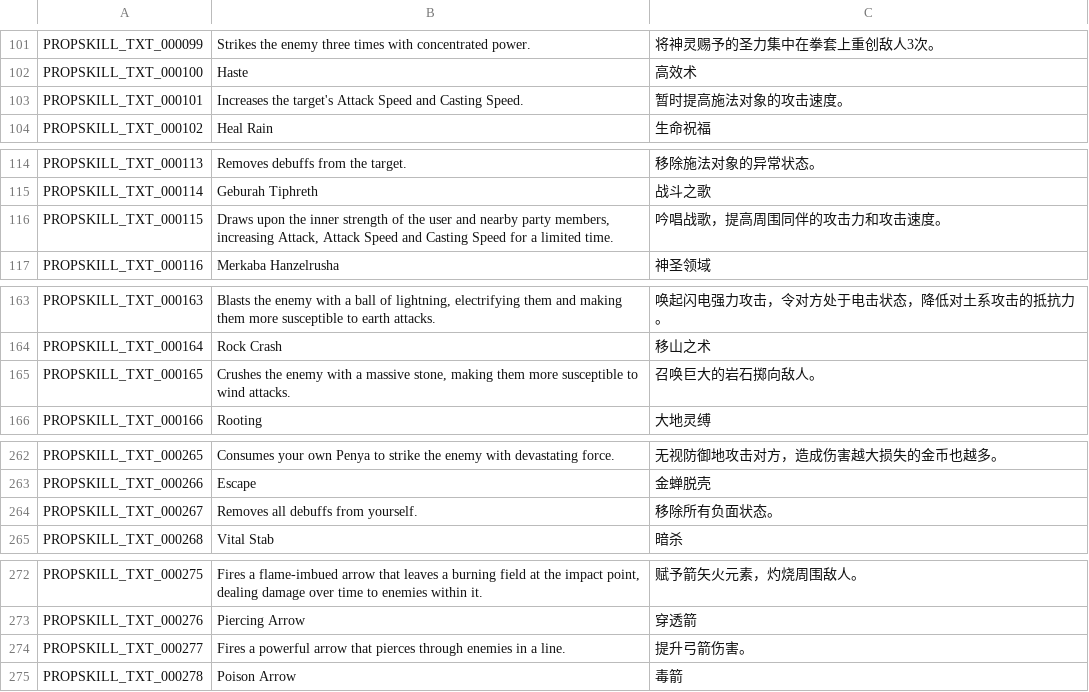
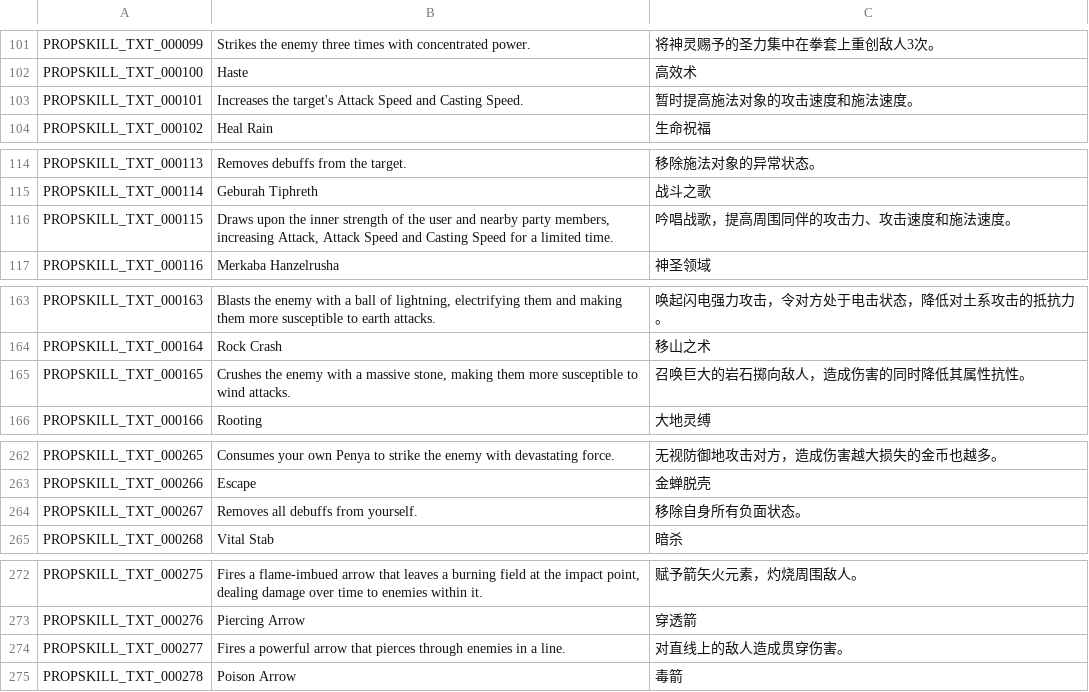
Before and after one commit to Farlighte/Flyff-Universe-Translations, a CSV file: Simplified_Chinese/Skills.csv, drawn as a sheet; only a part is shown, gaps mark what is left out; the diff covers the shown part only.

```diff
--- a/Simplified_Chinese/Skills.csv
+++ b/Simplified_Chinese/Skills.csv
@@ -102,3 +102,3 @@ PROPSKILL_TXT_000099,Strikes the enemy three times with concentrated power.,将
 PROPSKILL_TXT_000100,Haste,高效术
-PROPSKILL_TXT_000101,Increases the target's Attack Speed and Casting Speed.,暂时提高施法对象的攻击速度。
+PROPSKILL_TXT_000101,Increases the target's Attack Speed and Casting Speed.,暂时提高施法对象的攻击速度和施法速度。
 PROPSKILL_TXT_000102,Heal Rain,生命祝福
@@ -115,3 +115,3 @@ PROPSKILL_TXT_000113,Removes debuffs from the target.,移除施法对象的异
 PROPSKILL_TXT_000114,Geburah Tiphreth,战斗之歌
-PROPSKILL_TXT_000115,"Draws upon the inner strength of the user and nearby party members, increasing Attack, Attack Speed and Casting Speed for a limited time.",吟唱战歌，提高周围同伴的攻击力和攻击速度。
+PROPSKILL_TXT_000115,"Draws upon the inner strength of the user and nearby party members, increasing Attack, Attack Speed and Casting Speed for a limited time.",吟唱战歌，提高周围同伴的攻击力、攻击速度和施法速度。
 PROPSKILL_TXT_000116,Merkaba Hanzelrusha,神圣领域
@@ -164,3 +164,3 @@ PROPSKILL_TXT_000163,"Blasts the enemy with a ball of lightning, electrifying th
 PROPSKILL_TXT_000164,Rock Crash,移山之术
-PROPSKILL_TXT_000165,"Crushes the enemy with a massive stone, making them more susceptible to wind attacks.",召唤巨大的岩石掷向敌人。
+PROPSKILL_TXT_000165,"Crushes the enemy with a massive stone, making them more susceptible to wind attacks.",召唤巨大的岩石掷向敌人，造成伤害的同时降低其属性抗性。
 PROPSKILL_TXT_000166,Rooting,大地灵缚
@@ -263,3 +263,3 @@ PROPSKILL_TXT_000265,Consumes your own Penya to strike the enemy with devastatin
 PROPSKILL_TXT_000266,Escape,金蝉脱壳
-PROPSKILL_TXT_000267,Removes all debuffs from yourself.,移除所有负面状态。
+PROPSKILL_TXT_000267,Removes all debuffs from yourself.,移除自身所有负面状态。
 PROPSKILL_TXT_000268,Vital Stab,暗杀
@@ -273,3 +273,3 @@ PROPSKILL_TXT_000275,"Fires a flame-imbued arrow that leaves a burning field at
 PROPSKILL_TXT_000276,Piercing Arrow,穿透箭
-PROPSKILL_TXT_000277,Fires a powerful arrow that pierces through enemies in a line.,提升弓箭伤害。
+PROPSKILL_TXT_000277,Fires a powerful arrow that pierces through enemies in a line.,对直线上的敌人造成贯穿伤害。
 PROPSKILL_TXT_000278,Poison Arrow,毒箭
```
Also changed, not shown: 8 edited cells elsewhere in this file, Simplified_Chinese/UI.csv, 1 other file.
